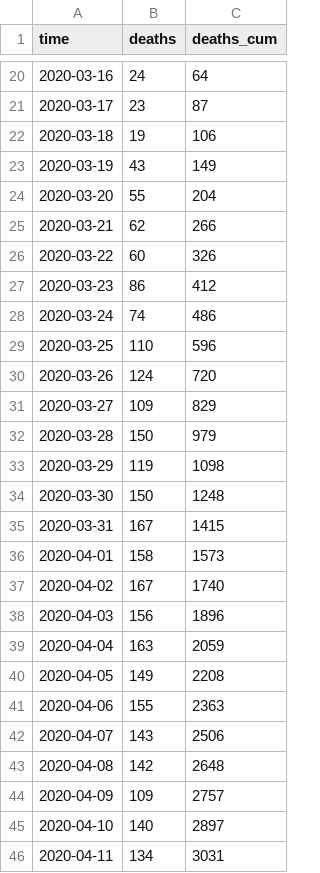
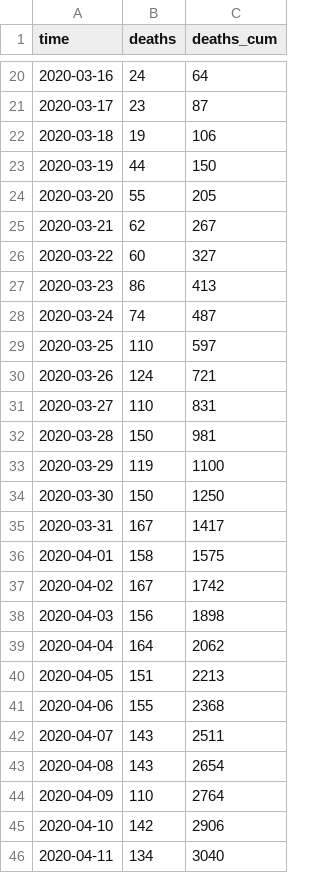
Before and after one commit to fboerman/covid-19-data, a CSV file: nederland/RIVM_reports/csv_latest/netherlands_rivm_deaths.csv, drawn as a sheet; only a part is shown, gaps mark what is left out; the diff covers the shown part only.

```diff
--- a/nederland/RIVM_reports/csv_latest/netherlands_rivm_deaths.csv
+++ b/nederland/RIVM_reports/csv_latest/netherlands_rivm_deaths.csv
@@ -22,25 +22,25 @@ time;deaths;deaths_cum
 2020-03-18;19;106
-2020-03-19;43;149
-2020-03-20;55;204
-2020-03-21;62;266
-2020-03-22;60;326
-2020-03-23;86;412
-2020-03-24;74;486
-2020-03-25;110;596
-2020-03-26;124;720
-2020-03-27;109;829
-2020-03-28;150;979
-2020-03-29;119;1098
-2020-03-30;150;1248
-2020-03-31;167;1415
-2020-04-01;158;1573
-2020-04-02;167;1740
-2020-04-03;156;1896
-2020-04-04;163;2059
-2020-04-05;149;2208
-2020-04-06;155;2363
-2020-04-07;143;2506
-2020-04-08;142;2648
-2020-04-09;109;2757
-2020-04-10;140;2897
-2020-04-11;134;3031
+2020-03-19;44;150
+2020-03-20;55;205
+2020-03-21;62;267
+2020-03-22;60;327
+2020-03-23;86;413
+2020-03-24;74;487
+2020-03-25;110;597
+2020-03-26;124;721
+2020-03-27;110;831
+2020-03-28;150;981
+2020-03-29;119;1100
+2020-03-30;150;1250
+2020-03-31;167;1417
+2020-04-01;158;1575
+2020-04-02;167;1742
+2020-04-03;156;1898
+2020-04-04;164;2062
+2020-04-05;151;2213
+2020-04-06;155;2368
+2020-04-07;143;2511
+2020-04-08;143;2654
+2020-04-09;110;2764
+2020-04-10;142;2906
+2020-04-11;134;3040
```
Also changed, not shown: 1 added row and 24 edited cells elsewhere in this file, nederland/RIVM_reports/csv_latest/netherlands_rivm_current_age.csv, nederland/RIVM_reports/csv_latest/netherlands_rivm_hospitals.csv.
